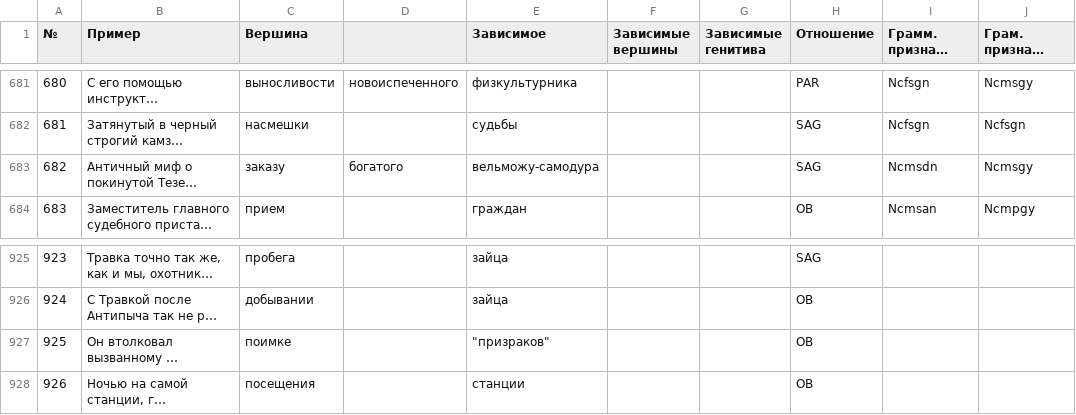
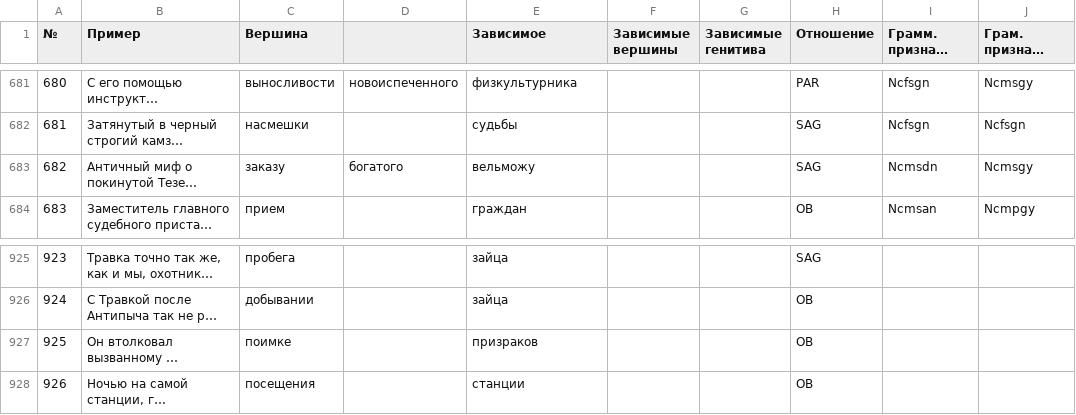
Before and after one commit to AnnaZhuravleva/coursework, a CSV file: code/data/Data-set.csv, drawn as a sheet; only a part is shown, gaps mark what is left out; long unchanged cells end in …; the diff covers the shown part only; the diff names each change by its address in the sheet, - before the commit and + after, or states it on an @@ line.

```diff
--- a/code/data/Data-set.csv
+++ b/code/data/Data-set.csv
-E683 (Зависимое): вельможу-самодура
+E683 (Зависимое): вельможу
-E927 (Зависимое): "призраков"
+E927 (Зависимое): призраков
```
Also changed, not shown: 7 edited cells elsewhere in this file, 13 other files.
